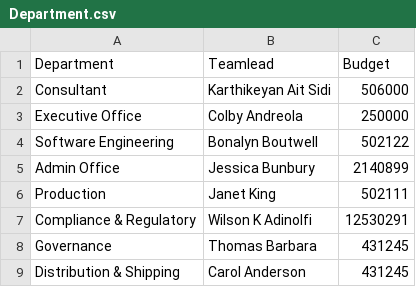
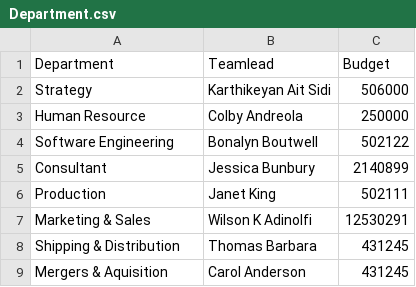
Before and after one commit to AbdoCherry/OOP-Bachelor-Course, a CSV file: out/production/JavaCourseBachelor/Week06/Task03/Data/Department.csv, drawn as a sheet.

```diff
--- a/out/production/JavaCourseBachelor/Week06/Task03/Data/Department.csv
+++ b/out/production/JavaCourseBachelor/Week06/Task03/Data/Department.csv
@@ -1,9 +1,9 @@
 Department;Teamlead;Budget
-Consultant;Karthikeyan Ait Sidi;506000
-Executive Office;Colby Andreola;250000
+Strategy;Karthikeyan Ait Sidi;506000
+Human Resource;Colby Andreola;250000
 Software Engineering;Bonalyn Boutwell;502122
-Admin Office;Jessica Bunbury;2140899
+Consultant;Jessica Bunbury;2140899
 Production;Janet King;502111
-Compliance & Regulatory;Wilson K Adinolfi;12530291
-Governance;Thomas Barbara;431245
-Distribution & Shipping;Carol Anderson;431245
+Marketing & Sales;Wilson K Adinolfi;12530291
+Shipping & Distribution;Thomas Barbara;431245
+Mergers & Aquisition;Carol Anderson;431245
```
Also changed, not shown: src/Week06/Task03/Data/Department.csv, 9 other files.
